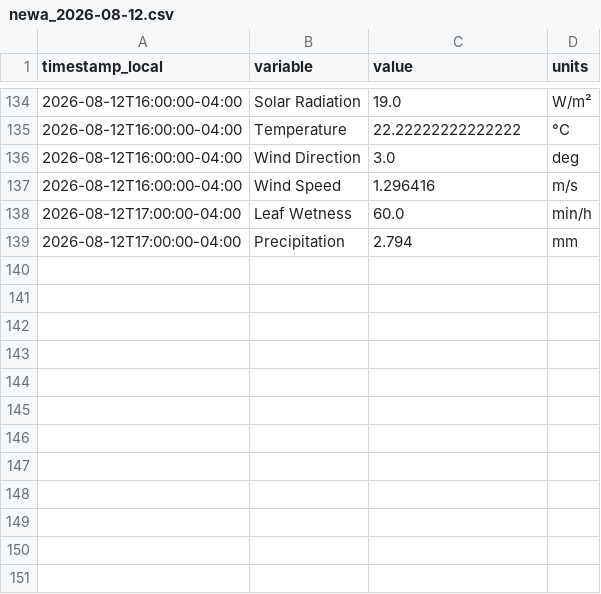
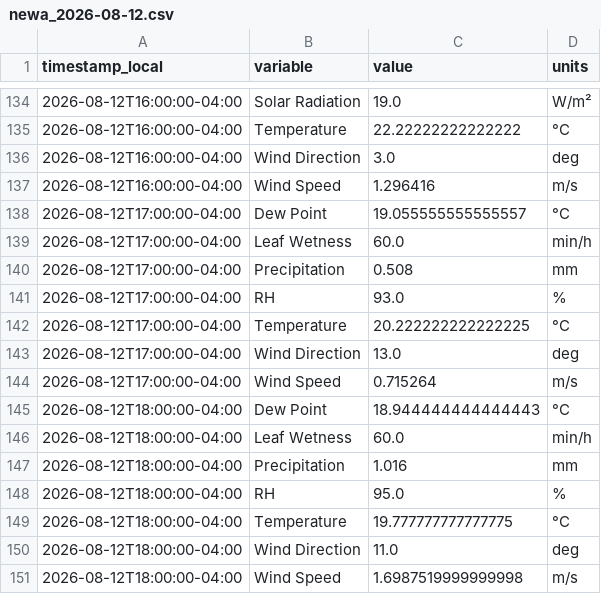
Before and after one commit to Jasonlondo/SensorTower, a CSV file: data/newa/newa_2026-08-12.csv, drawn as a sheet; only a part is shown, gaps mark what is left out.

```diff
--- a/data/newa/newa_2026-08-12.csv
+++ b/data/newa/newa_2026-08-12.csv
@@ -137,3 +137,15 @@ timestamp_local,variable,value,units
 2026-08-12T16:00:00-04:00,Wind Speed,1.296416,m/s
+2026-08-12T17:00:00-04:00,Dew Point,19.055555555555557,°C
 2026-08-12T17:00:00-04:00,Leaf Wetness,60.0,min/h
-2026-08-12T17:00:00-04:00,Precipitation,2.794,mm
+2026-08-12T17:00:00-04:00,Precipitation,0.508,mm
+2026-08-12T17:00:00-04:00,RH,93.0,%
+2026-08-12T17:00:00-04:00,Temperature,20.222222222222225,°C
+2026-08-12T17:00:00-04:00,Wind Direction,13.0,deg
+2026-08-12T17:00:00-04:00,Wind Speed,0.715264,m/s
+2026-08-12T18:00:00-04:00,Dew Point,18.944444444444443,°C
+2026-08-12T18:00:00-04:00,Leaf Wetness,60.0,min/h
+2026-08-12T18:00:00-04:00,Precipitation,1.016,mm
+2026-08-12T18:00:00-04:00,RH,95.0,%
+2026-08-12T18:00:00-04:00,Temperature,19.777777777777775,°C
+2026-08-12T18:00:00-04:00,Wind Direction,11.0,deg
+2026-08-12T18:00:00-04:00,Wind Speed,1.6987519999999998,m/s
```
